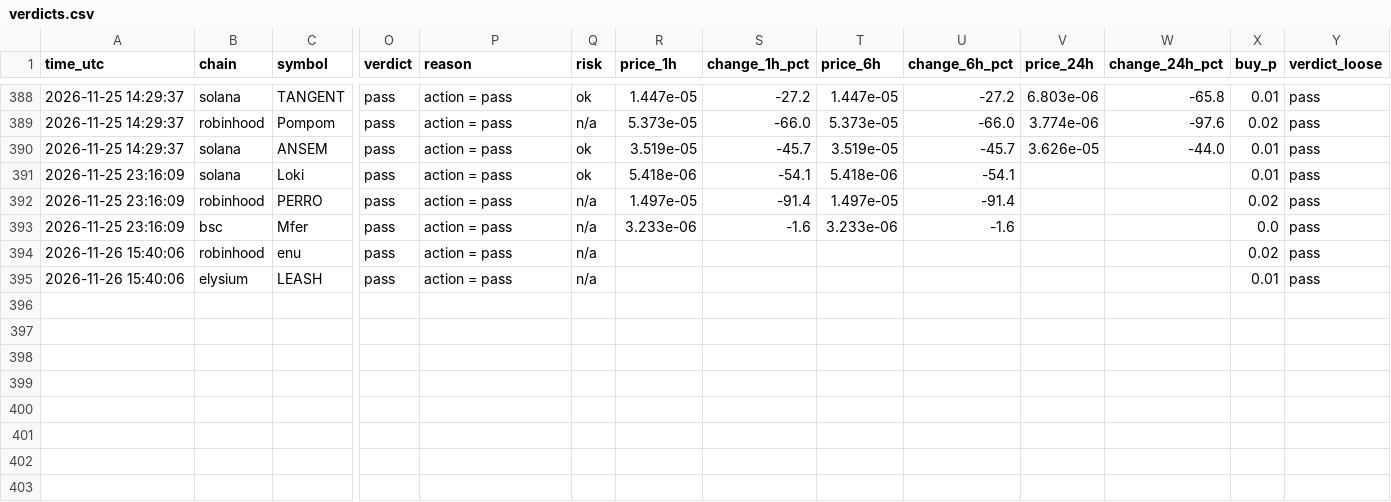
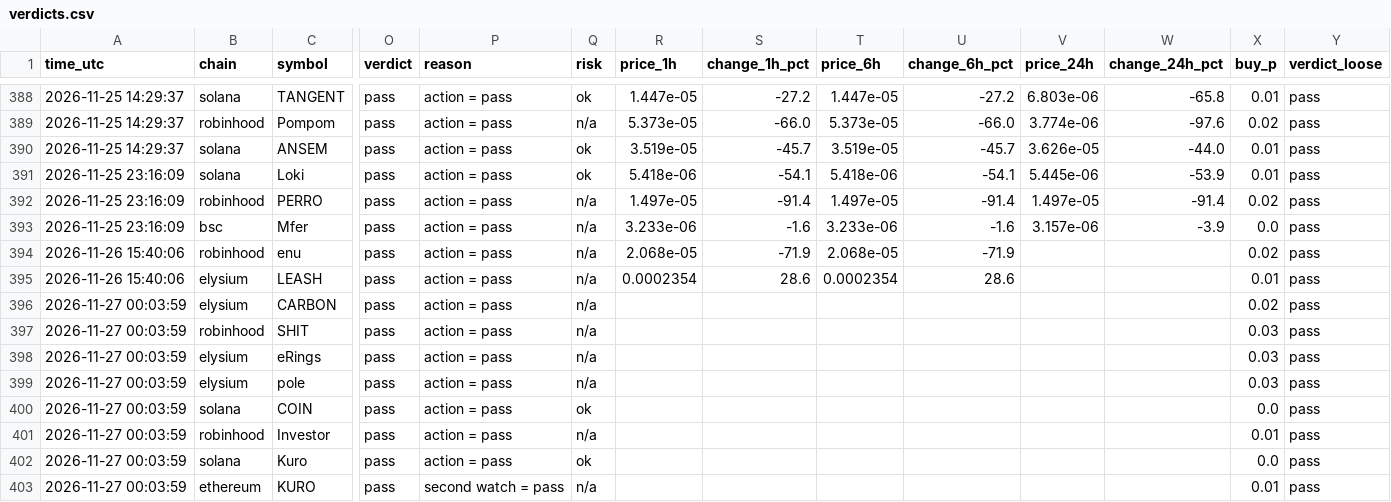
Before and after one commit to Milklosz/jev-test, a CSV file: verdicts.csv, drawn as a sheet; only a part is shown, gaps mark what is left out; rows hold the shown columns only; the diff names each change by its address in the sheet, - before the commit and + after, or states it on an @@ line.

```diff
--- a/verdicts.csv
+++ b/verdicts.csv
-V391 (price_24h): (empty)
+V391 (price_24h): 5.445e-06
-W391 (change_24h_pct): (empty)
+W391 (change_24h_pct): -53.9
-V392 (price_24h): (empty)
+V392 (price_24h): 1.497e-05
-W392 (change_24h_pct): (empty)
+W392 (change_24h_pct): -91.4
-V393 (price_24h): (empty)
+V393 (price_24h): 3.157e-06
-W393 (change_24h_pct): (empty)
+W393 (change_24h_pct): -3.9
-R394 (price_1h): (empty)
+R394 (price_1h): 2.068e-05
-S394 (change_1h_pct): (empty)
+S394 (change_1h_pct): -71.9
-T394 (price_6h): (empty)
+T394 (price_6h): 2.068e-05
-U394 (change_6h_pct): (empty)
+U394 (change_6h_pct): -71.9
-R395 (price_1h): (empty)
+R395 (price_1h): 0.0002354
-S395 (change_1h_pct): (empty)
+S395 (change_1h_pct): 28.6
-T395 (price_6h): (empty)
+T395 (price_6h): 0.0002354
-U395 (change_6h_pct): (empty)
+U395 (change_6h_pct): 28.6
+row 396: 2026-11-27 00:03:59 | elysium | CARBON | pass | action = pass | n/a |  |  |  |  |  |  | 0.02 | pass
+row 397: 2026-11-27 00:03:59 | robinhood | SHIT | pass | action = pass | n/a |  |  |  |  |  |  | 0.03 | pass
+row 398: 2026-11-27 00:03:59 | elysium | eRings | pass | action = pass | n/a |  |  |  |  |  |  | 0.03 | pass
+row 399: 2026-11-27 00:03:59 | elysium | pole | pass | action = pass | n/a |  |  |  |  |  |  | 0.03 | pass
+row 400: 2026-11-27 00:03:59 | solana | COIN | pass | action = pass | ok |  |  |  |  |  |  | 0.0 | pass
+row 401: 2026-11-27 00:03:59 | robinhood | Investor | pass | action = pass | n/a |  |  |  |  |  |  | 0.01 | pass
+row 402: 2026-11-27 00:03:59 | solana | Kuro | pass | action = pass | ok |  |  |  |  |  |  | 0.0 | pass
+row 403: 2026-11-27 00:03:59 | ethereum | KURO | pass | second watch = pass | n/a |  |  |  |  |  |  | 0.01 | pass
```
Also changed, not shown: 1 other file.
